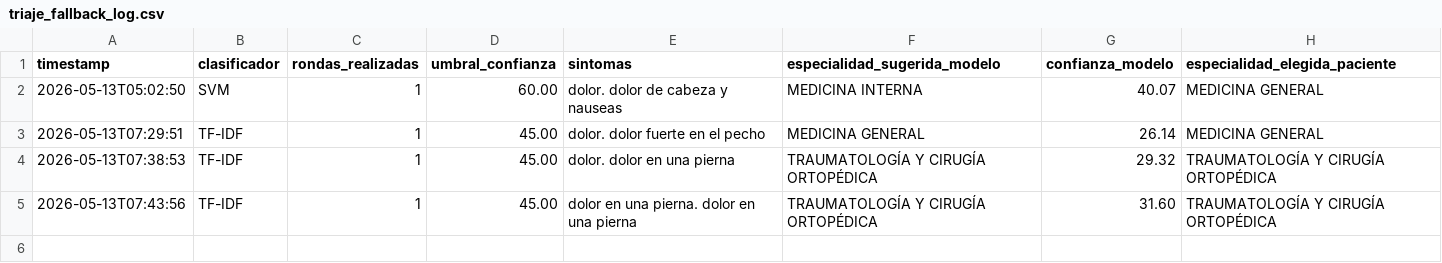
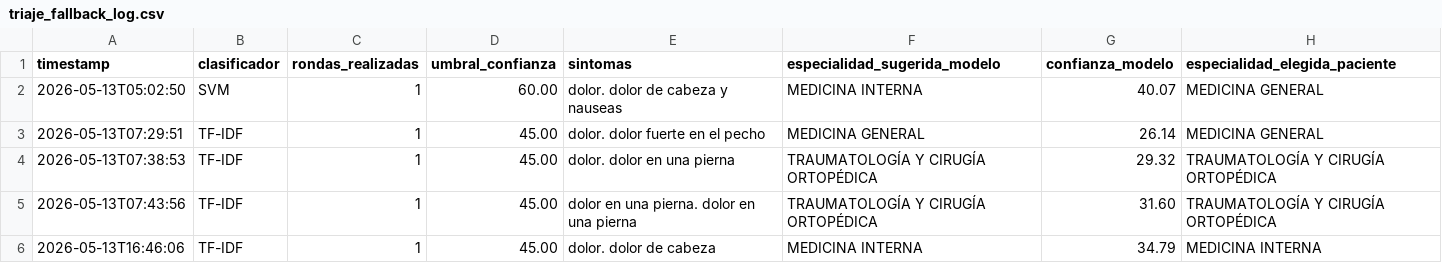
Before and after one commit to aos0020/TFG_AOS0020---TEST, a CSV file: logs/triaje_fallback_log.csv, drawn as a sheet.

```diff
--- a/logs/triaje_fallback_log.csv
+++ b/logs/triaje_fallback_log.csv
@@ -5 +5,2 @@ timestamp;clasificador;rondas_realizadas;umbral_confianza;sintomas;especialidad_
 2026-05-13T07:43:56;TF-IDF;1;45.00;dolor en una pierna. dolor en una pierna;TRAUMATOLOGÍA Y CIRUGÍA ORTOPÉDICA;31.60;TRAUMATOLOGÍA Y CIRUGÍA ORTOPÉDICA
+2026-05-13T16:46:06;TF-IDF;1;45.00;dolor. dolor de cabeza;MEDICINA INTERNA;34.79;MEDICINA INTERNA
```
Also changed, not shown: 33 other files.
